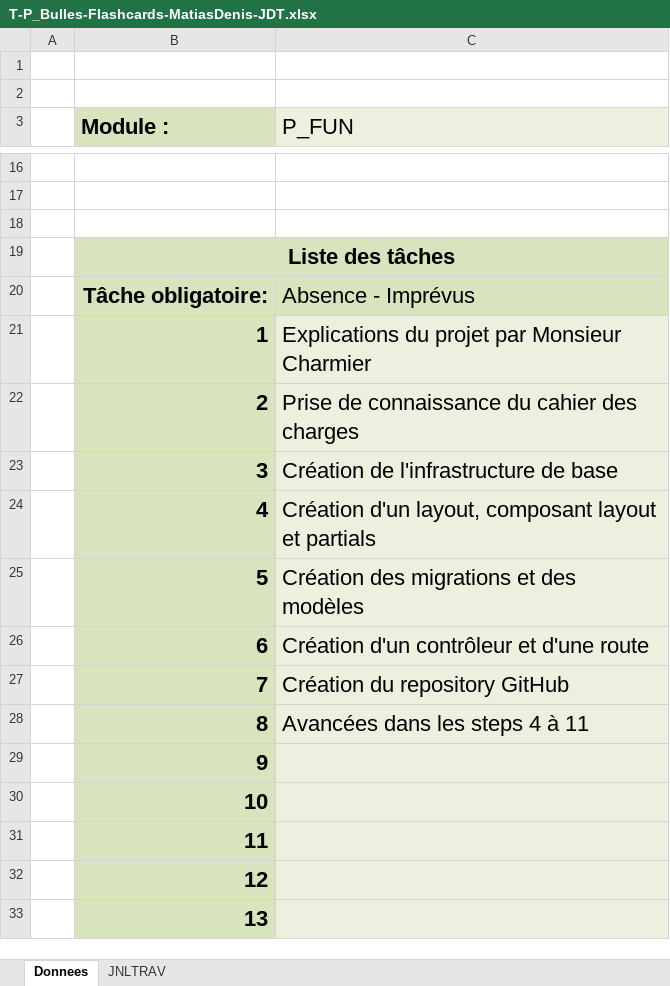
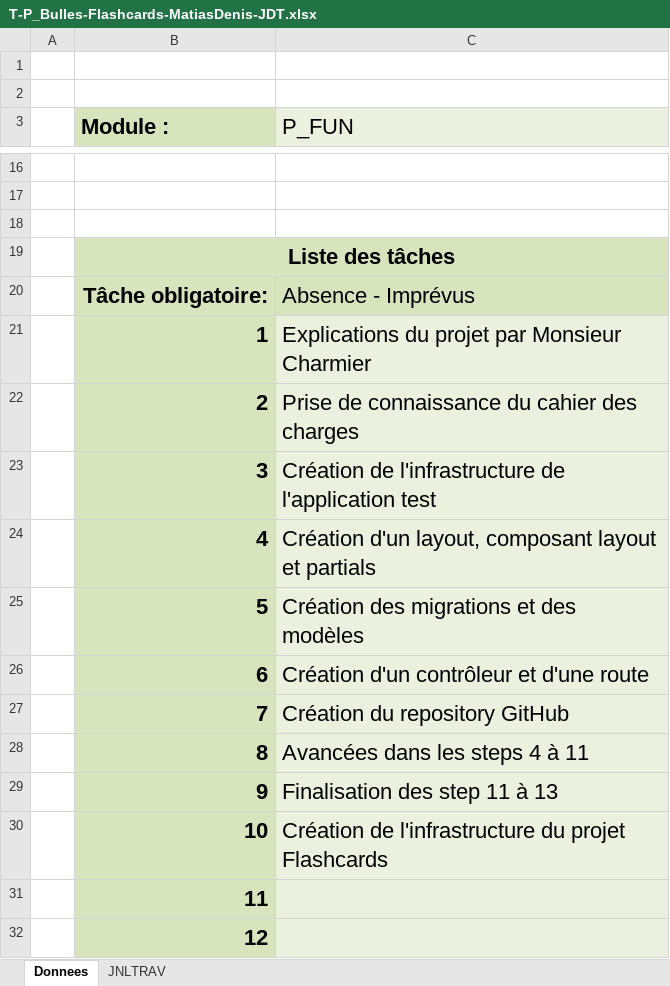
Before and after one commit to Jazztel20/P_Bulles-Flashcards, an Excel workbook: P_Bulles-Flashcard/T-P_Bulles-Flashcards-MatiasDenis-JDT.xlsx, sheet Donnees, drawn as a sheet; only a part is shown, gaps mark what is left out; the shorter side is filled out with more unchanged rows; values as stored, in another font and other column widths than the file's, no borders; charts and pictures not drawn; the diff names each change by its address in the sheet, - before the commit and + after, or states it on an @@ line.

```diff
--- a/P_Bulles-Flashcard/T-P_Bulles-Flashcards-MatiasDenis-JDT.xlsx (sheet Donnees)
+++ b/P_Bulles-Flashcard/T-P_Bulles-Flashcards-MatiasDenis-JDT.xlsx (sheet Donnees)
-C23 (P_FUN): Création de l'infrastructure de base
+C23 (P_FUN): Création de l'infrastructure de l'application test
-C29 (P_FUN): (empty)
+C29 (P_FUN): Finalisation des step 11 à 13
-C30 (P_FUN): (empty)
+C30 (P_FUN): Création de l'infrastructure du projet Flashcards
```
Also changed, not shown: sheet JNLTRAV, charts or pictures, 1 other file.
